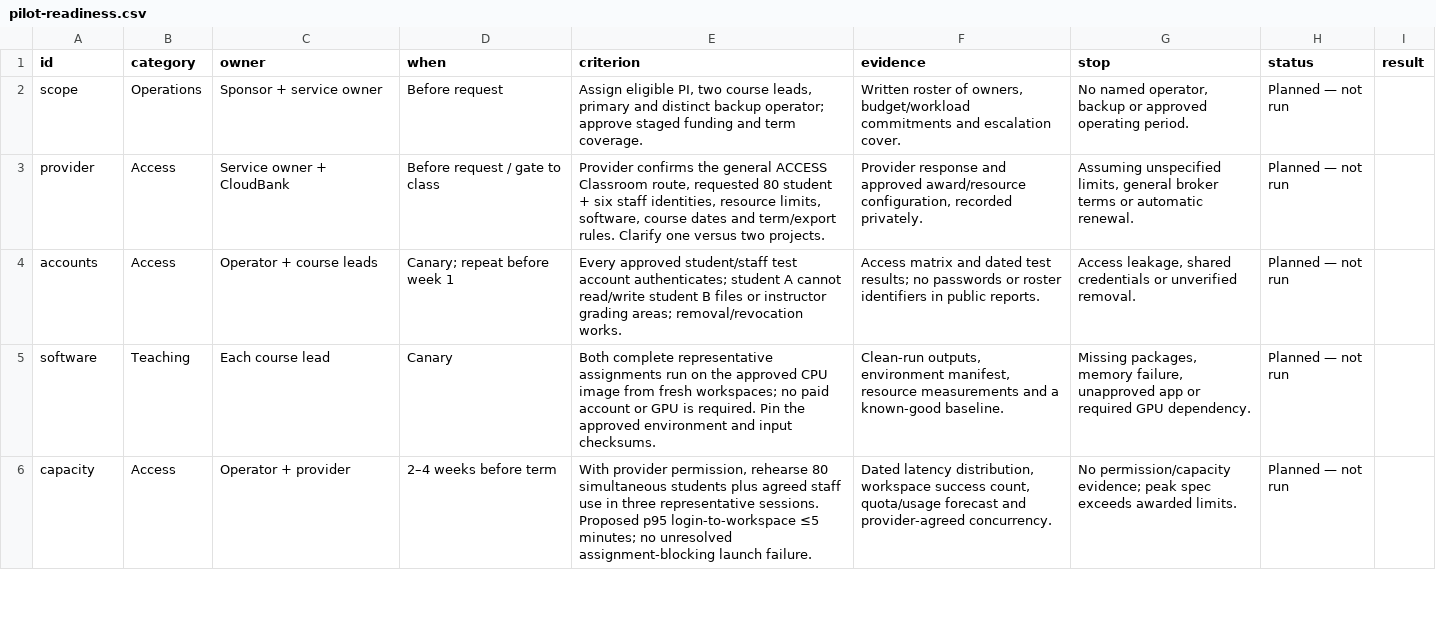
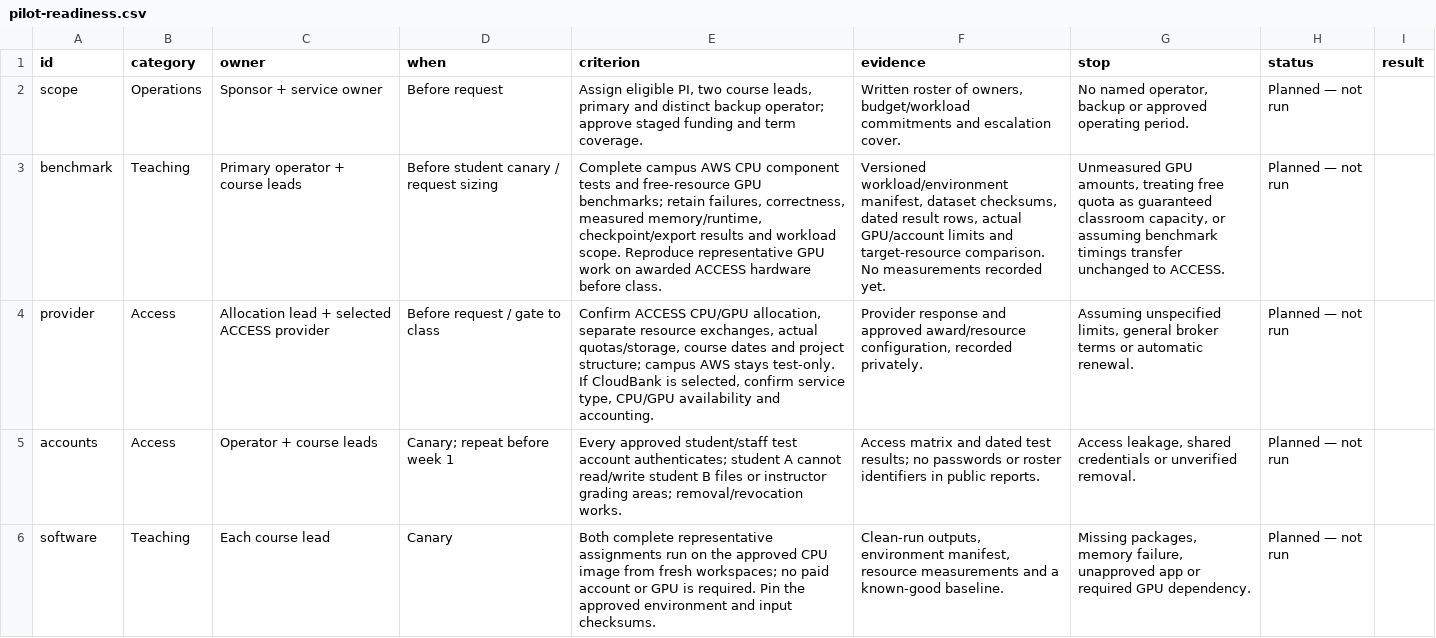
Before and after one commit to Gchism94/talks, a CSV file: docs/education-compute/pilot-readiness.csv, drawn as a sheet; only a part is shown; the shorter side is filled out with more unchanged rows; addresses are those after the commit; the diff names each change by its address in the sheet, - before the commit and + after, or states it on an @@ line.

Commit message:
Center teaching plan on ACCESS CPU and GPU with pre-pilot benchmarks

```diff
--- a/docs/education-compute/pilot-readiness.csv
+++ b/docs/education-compute/pilot-readiness.csv
+row 3: benchmark | Teaching | Primary operator + course leads | Before student canary / request sizing | Complete campus AWS CPU component tests and free-resource GPU benchmarks; retain failures, correctness, measured memory/runtime, checkpoint/export results and workload scope. Reproduce representative GPU work on awarded ACCESS hardware before class. | Versioned workload/environment manifest, dataset checksums, dated result rows, actual GPU/account limits and target-resource comparison. No measurements recorded yet. | Unmeasured GPU amounts, treating free quota as guaranteed classroom capacity, or assuming benchmark timings transfer unchanged to ACCESS. | Planned — not run
-C4 (owner): Service owner + CloudBank
+C4 (owner): Allocation lead + selected ACCESS provider
-E4 (criterion): Provider confirms the general ACCESS Classroom route, requested 80 student + six staff identities, resource limits, software, course dates and term/export rules. Clarify one versus two projects.
+E4 (criterion): Confirm ACCESS CPU/GPU allocation, separate resource exchanges, actual quotas/storage, course dates and project structure; campus AWS stays test-only. If CloudBank is selected, confirm service type, CPU/GPU availability and accounting.
```
Also changed, not shown: docs/education-compute/pilot-budget.csv, 37 other files.
